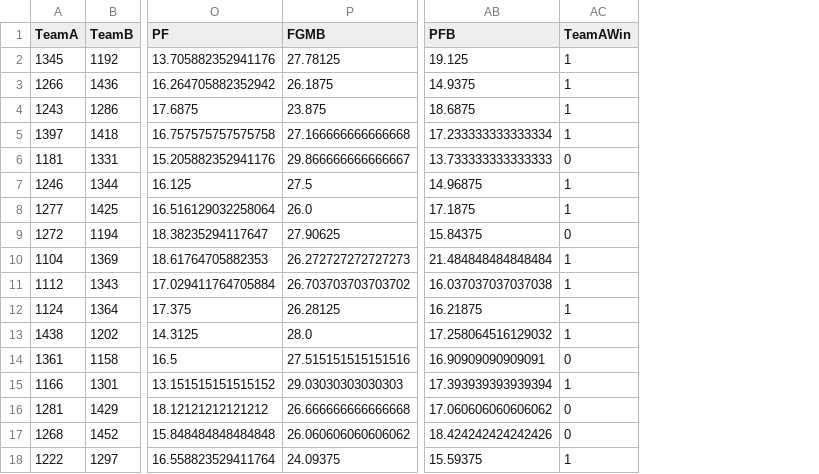
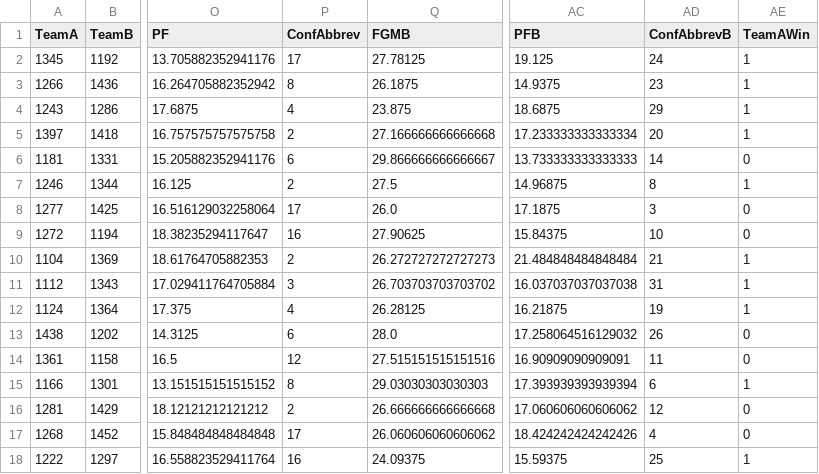
Before and after one commit to jbsooter/MarchMadness2023, a CSV file: Boostingr64Predictions.csv, drawn as a sheet; only a part is shown, gaps mark what is left out; addresses are those after the commit; the diff covers the shown part only; the diff names each change by its address in the sheet, - before the commit and + after, or states it on an @@ line.

Commit message:
Add conference data, tune parameters, update pred file

```diff
--- a/Boostingr64Predictions.csv
+++ b/Boostingr64Predictions.csv
+column P (ConfAbbrev), rows 2-18: 17 | 8 | 4 | 2 | 6 | 2 | 17 | 16 | 2 | 3 | 4 | 6 | 12 | 8 | 2 | 17 | 16
+column AD (ConfAbbrevB), rows 2-18: 24 | 23 | 29 | 20 | 14 | 8 | 3 | 10 | 21 | 31 | 19 | 26 | 11 | 6 | 12 | 4 | 25
-AE8 (TeamAWin): 1
+AE8 (TeamAWin): 0
-AE13 (TeamAWin): 1
+AE13 (TeamAWin): 0
```
Also changed, not shown: 8 edited cells elsewhere in this file, 2 other files.
